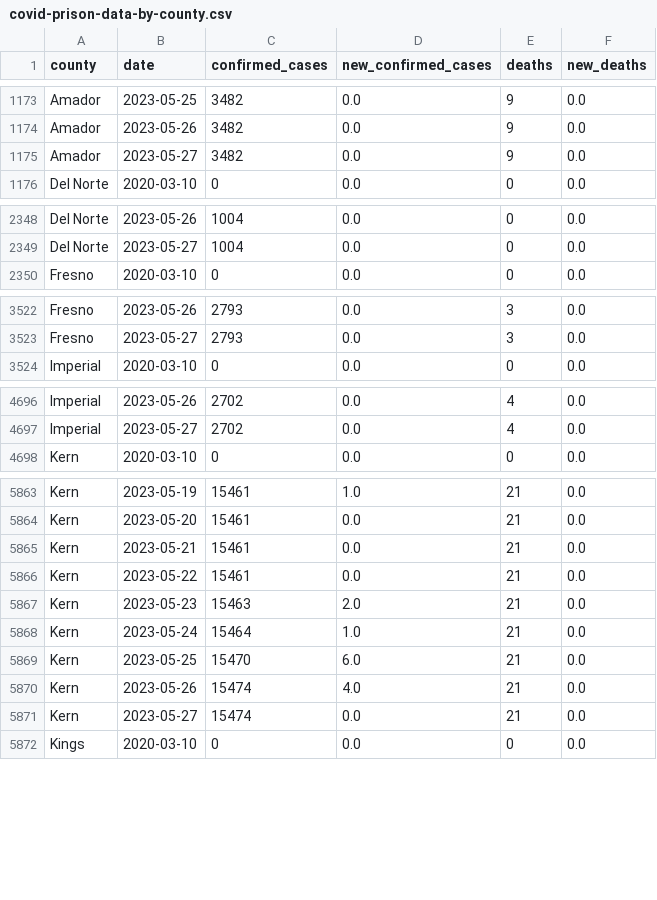
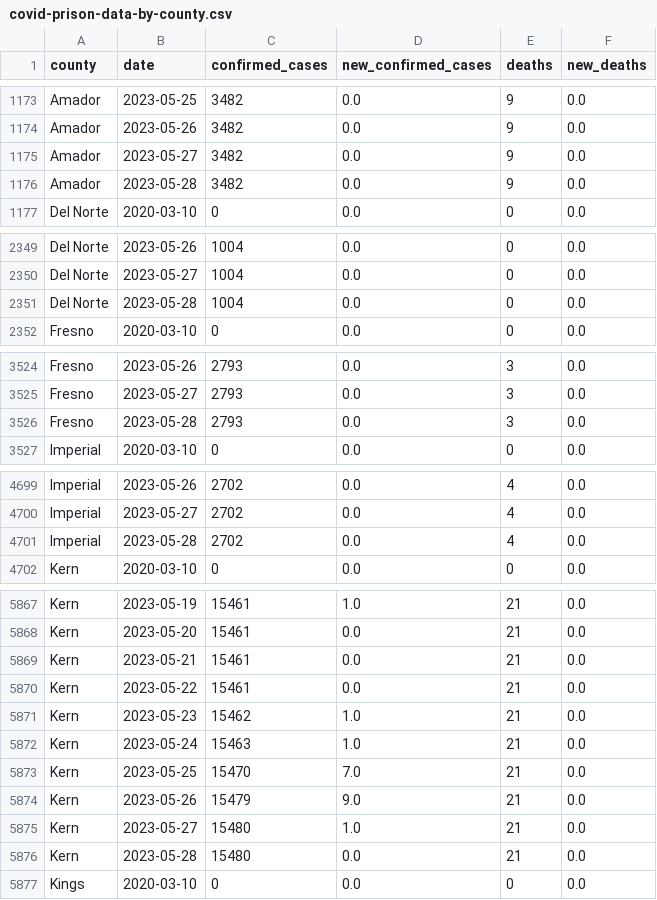
Before and after one commit to epibiostat/health-atlas-scrapers, a CSV file: prison-cases/data/covid-prison-data-by-county.csv, drawn as a sheet; only a part is shown, gaps mark what is left out; the diff covers the shown part only.

```diff
--- a/prison-cases/data/covid-prison-data-by-county.csv
+++ b/prison-cases/data/covid-prison-data-by-county.csv
@@ -1175,2 +1175,3 @@ Amador,2023-05-26,3482,0.0,9,0.0
 Amador,2023-05-27,3482,0.0,9,0.0
+Amador,2023-05-28,3482,0.0,9,0.0
 Del Norte,2020-03-10,0,0.0,0,0.0
@@ -2349,2 +2350,3 @@ Del Norte,2023-05-26,1004,0.0,0,0.0
 Del Norte,2023-05-27,1004,0.0,0,0.0
+Del Norte,2023-05-28,1004,0.0,0,0.0
 Fresno,2020-03-10,0,0.0,0,0.0
@@ -3523,2 +3525,3 @@ Fresno,2023-05-26,2793,0.0,3,0.0
 Fresno,2023-05-27,2793,0.0,3,0.0
+Fresno,2023-05-28,2793,0.0,3,0.0
 Imperial,2020-03-10,0,0.0,0,0.0
@@ -4697,2 +4700,3 @@ Imperial,2023-05-26,2702,0.0,4,0.0
 Imperial,2023-05-27,2702,0.0,4,0.0
+Imperial,2023-05-28,2702,0.0,4,0.0
 Kern,2020-03-10,0,0.0,0,0.0
@@ -5866,7 +5870,8 @@ Kern,2023-05-21,15461,0.0,21,0.0
 Kern,2023-05-22,15461,0.0,21,0.0
-Kern,2023-05-23,15463,2.0,21,0.0
-Kern,2023-05-24,15464,1.0,21,0.0
-Kern,2023-05-25,15470,6.0,21,0.0
-Kern,2023-05-26,15474,4.0,21,0.0
-Kern,2023-05-27,15474,0.0,21,0.0
+Kern,2023-05-23,15462,1.0,21,0.0
+Kern,2023-05-24,15463,1.0,21,0.0
+Kern,2023-05-25,15470,7.0,21,0.0
+Kern,2023-05-26,15479,9.0,21,0.0
+Kern,2023-05-27,15480,1.0,21,0.0
+Kern,2023-05-28,15480,0.0,21,0.0
 Kings,2020-03-10,0,0.0,0,0.0
```
Also changed, not shown: 14 added rows elsewhere in this file.
